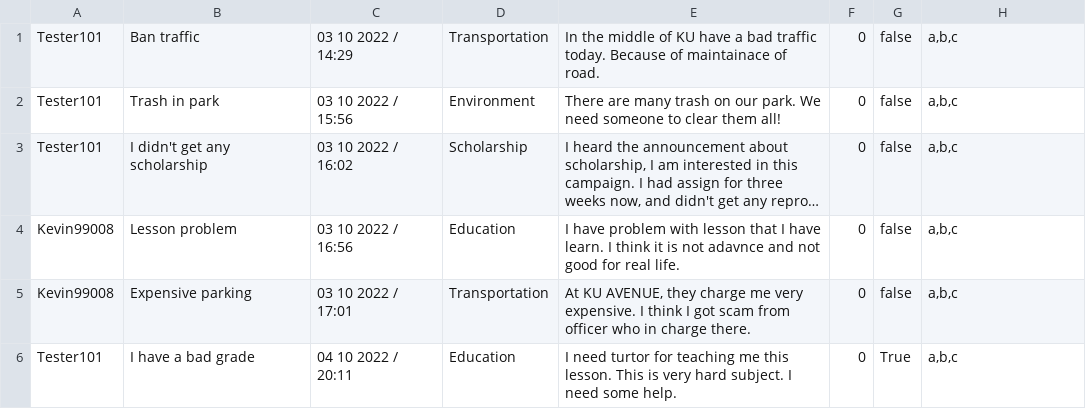
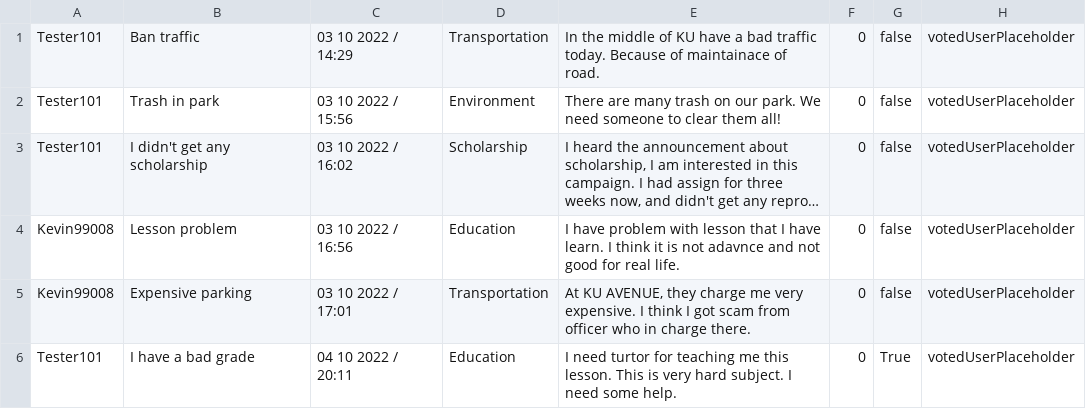
Before and after one commit to 4ura7ic/copecodeclone, a CSV file: data/report.csv, drawn as a sheet; long unchanged cells end in …; the diff names each change by its address in the sheet, - before the commit and + after, or states it on an @@ line.

```diff
--- a/data/report.csv
+++ b/data/report.csv
-H1:H6: a,b,c
+H1:H6: votedUserPlaceholder
```
Also changed, not shown: data/activityLog.csv, 5 other files.
